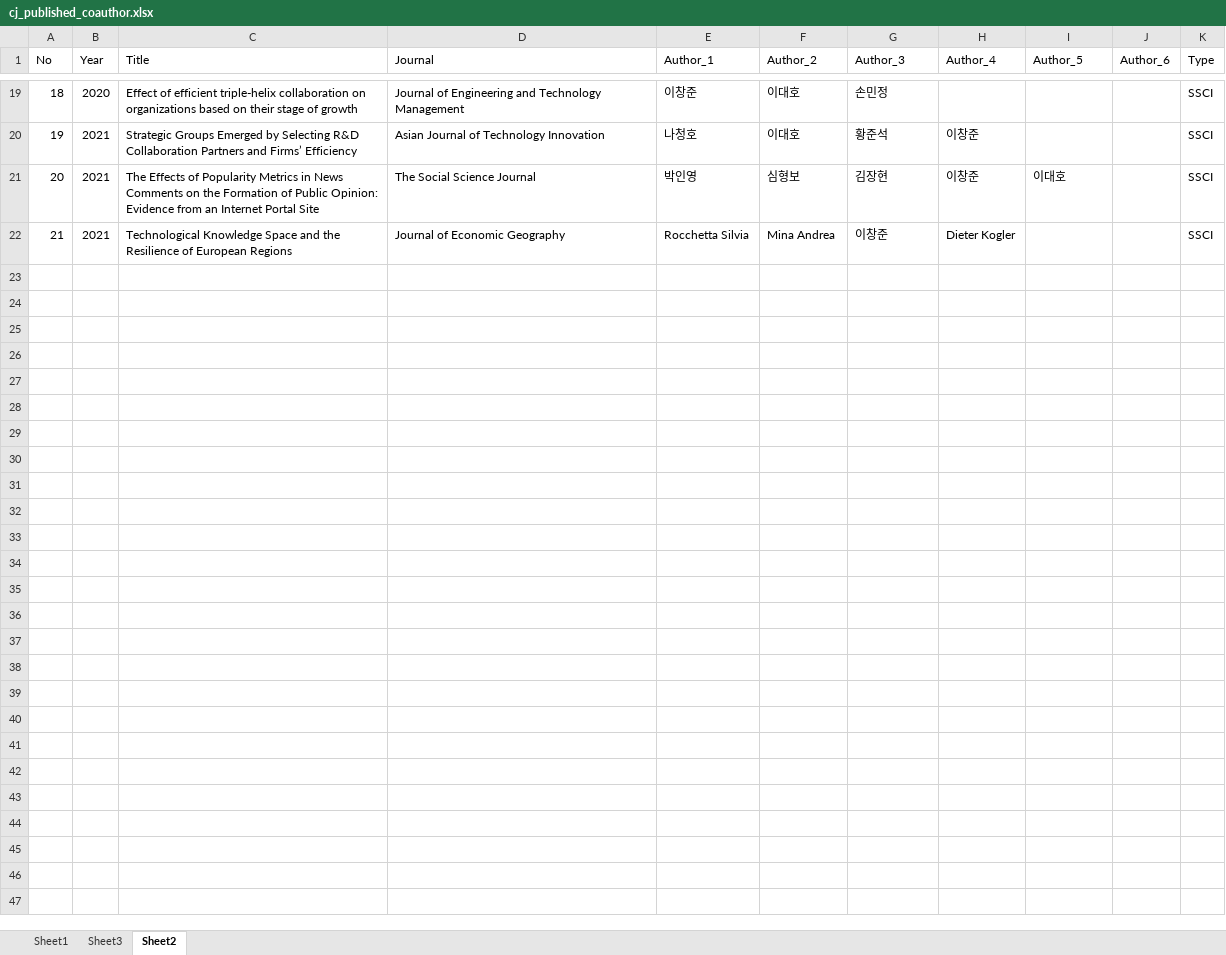
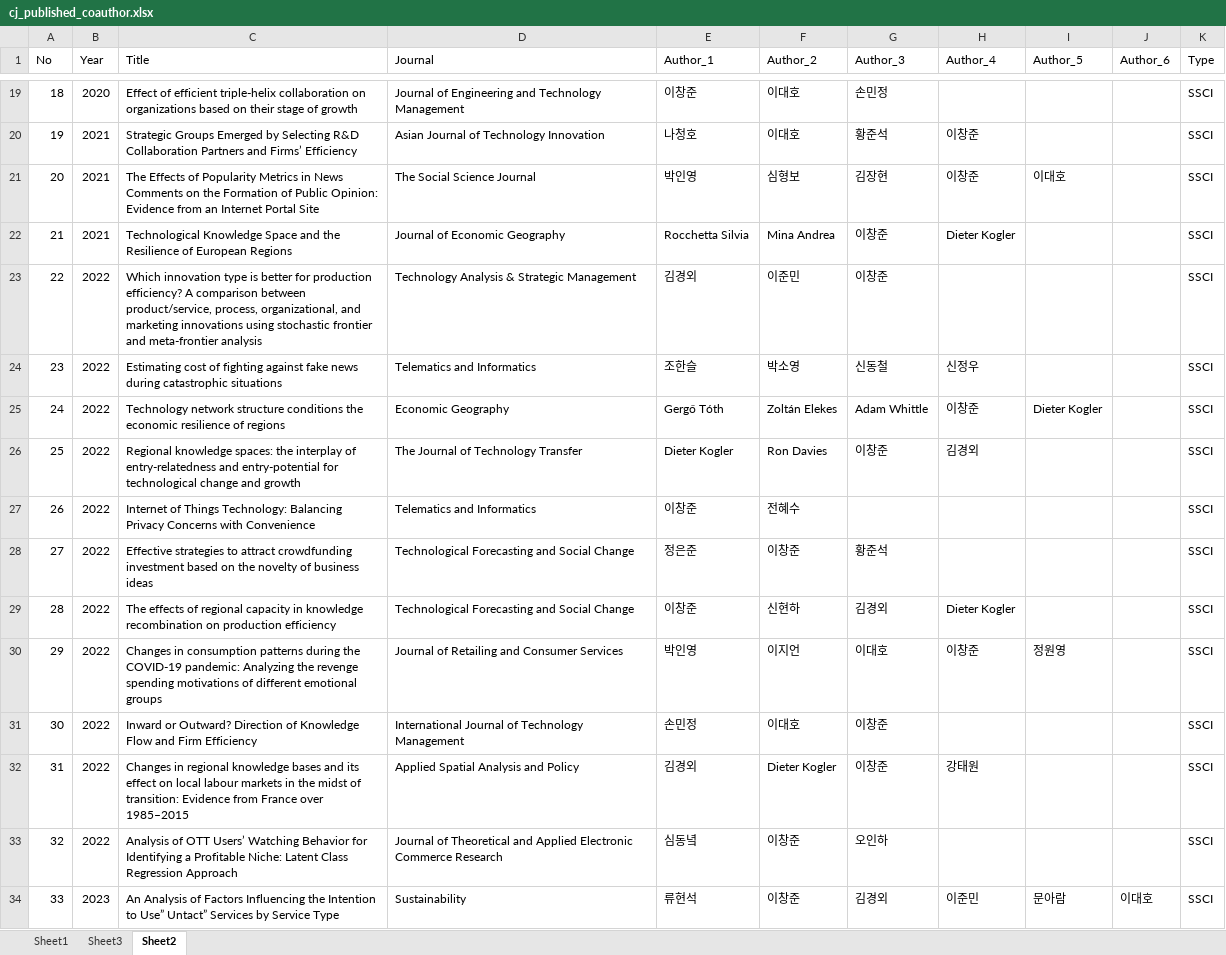
Before and after one commit to ChangjunChrisLee/cj_website_2, an Excel workbook: research/cj_published_coauthor.xlsx, sheet Sheet2, drawn as a sheet; only a part is shown, gaps mark what is left out; values as stored, in another font and other column widths than the file's, no borders; the diff covers the shown part only; the diff names each change by its address in the sheet, - before the commit and + after, or states it on an @@ line.

```diff
--- a/research/cj_published_coauthor.xlsx (sheet Sheet2)
+++ b/research/cj_published_coauthor.xlsx (sheet Sheet2)
+row 23: 22 | 2022 | Which innovation type is better for production efficiency? A comparison between product/service, process, organizational, and marketing innovations using stochastic frontier and meta-frontier analysis | Technology Analysis & Strategic Management | 김경외 | 이준민 | 이창준 |  |  |  | SSCI
+row 24: 23 | 2022 | Estimating cost of fighting against fake news during catastrophic situations | Telematics and Informatics | 조한슬 | 박소영 | 신동철 | 신정우 |  |  | SSCI
+row 25: 24 | 2022 | Technology network structure conditions the economic resilience of regions | Economic Geography | Gergő Tóth | Zoltán Elekes | Adam Whittle | 이창준 | Dieter Kogler |  | SSCI
+row 26: 25 | 2022 | Regional knowledge spaces: the interplay of entry-relatedness and entry-potential for technological change and growth | The Journal of Technology Transfer | Dieter Kogler | Ron Davies | 이창준 | 김경외 |  |  | SSCI
+row 27: 26 | 2022 | Internet of Things Technology: Balancing Privacy Concerns with Convenience | Telematics and Informatics | 이창준 | 전혜수 |  |  |  |  | SSCI
+row 28: 27 | 2022 | Effective strategies to attract crowdfunding investment based on the novelty of business ideas | Technological Forecasting and Social Change | 정은준 | 이창준 | 황준석 |  |  |  | SSCI
+row 29: 28 | 2022 | The effects of regional capacity in knowledge recombination on production efficiency | Technological Forecasting and Social Change | 이창준 | 신현하 | 김경외 | Dieter Kogler |  |  | SSCI
+row 30: 29 | 2022 | Changes in consumption patterns during the COVID-19 pandemic: Analyzing the revenge spending motivations of different emotional groups | Journal of Retailing and Consumer Services | 박인영 | 이지언 | 이대호 | 이창준 | 정원영 |  | SSCI
+row 31: 30 | 2022 | Inward or Outward? Direction of Knowledge Flow and Firm Efficiency | International Journal of Technology Management | 손민정 | 이대호 | 이창준 |  |  |  | SSCI
+row 32: 31 | 2022 | Changes in regional knowledge bases and its effect on local labour markets in the midst of transition: Evidence from France over 1985–2015 | Applied Spatial Analysis and Policy | 김경외 | Dieter Kogler | 이창준 | 강태원 |  |  | SSCI
+row 33: 32 | 2022 | Analysis of OTT Users’ Watching Behavior for Identifying a Profitable Niche: Latent Class Regression Approach | Journal of Theoretical and Applied Electronic Commerce Research | 심동녘 | 이창준 | 오인하 |  |  |  | SSCI
+row 34: 33 | 2023 | An Analysis of Factors Influencing the Intention to Use” Untact” Services by Service Type | Sustainability | 류현석 | 이창준 | 김경외 | 이준민 | 문아람 | 이대호 | SSCI
```
Also changed, not shown: 12 added rows elsewhere in this sheet, sheet Sheet1, 10 other files.
